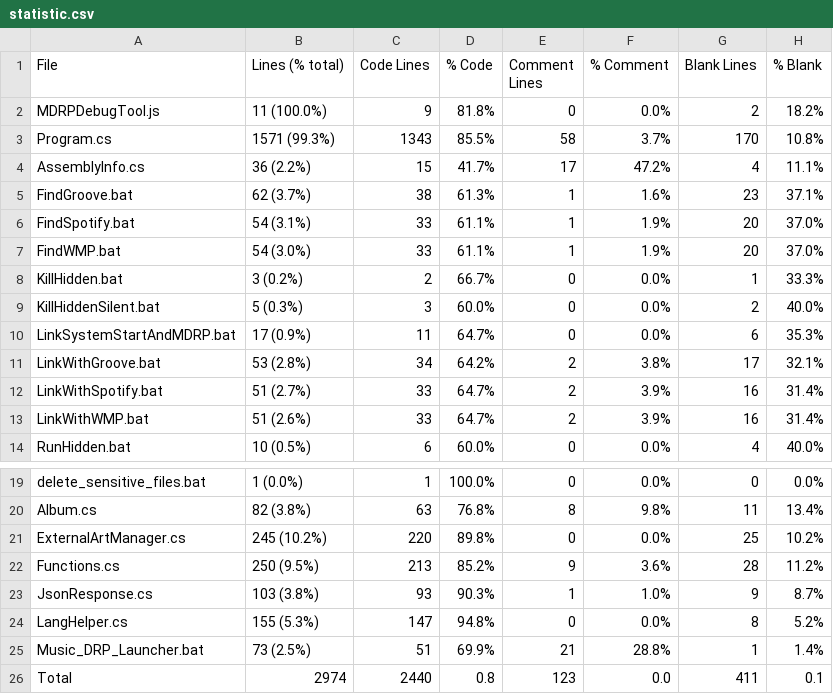
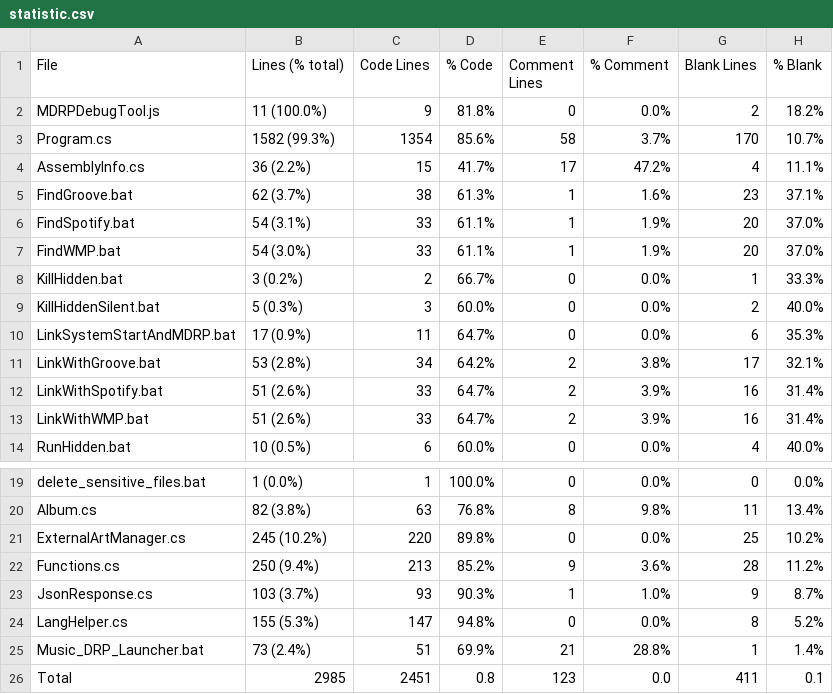
Before and after one commit to jojo2357/Music-Discord-Rich-Presence, a CSV file: statistic.csv, drawn as a sheet; only a part is shown, gaps mark what is left out.

```diff
--- a/statistic.csv
+++ b/statistic.csv
@@ -2,3 +2,3 @@ File,Lines (% total),Code Lines,% Code,Comment Lines,% Comment,Blank Lines,% Bla
 MDRPDebugTool.js,11 (100.0%),9,81.8%,0,0.0%,2,18.2%
-Program.cs,1571 (99.3%),1343,85.5%,58,3.7%,170,10.8%
+Program.cs,1582 (99.3%),1354,85.6%,58,3.7%,170,10.7%
 AssemblyInfo.cs,36 (2.2%),15,41.7%,17,47.2%,4,11.1%
@@ -11,3 +11,3 @@ LinkSystemStartAndMDRP.bat,17 (0.9%),11,64.7%,0,0.0%,6,35.3%
 LinkWithGroove.bat,53 (2.8%),34,64.2%,2,3.8%,17,32.1%
-LinkWithSpotify.bat,51 (2.7%),33,64.7%,2,3.9%,16,31.4%
+LinkWithSpotify.bat,51 (2.6%),33,64.7%,2,3.9%,16,31.4%
 LinkWithWMP.bat,51 (2.6%),33,64.7%,2,3.9%,16,31.4%
@@ -21,6 +21,6 @@ Album.cs,82 (3.8%),63,76.8%,8,9.8%,11,13.4%
 ExternalArtManager.cs,245 (10.2%),220,89.8%,0,0.0%,25,10.2%
-Functions.cs,250 (9.5%),213,85.2%,9,3.6%,28,11.2%
-JsonResponse.cs,103 (3.8%),93,90.3%,1,1.0%,9,8.7%
+Functions.cs,250 (9.4%),213,85.2%,9,3.6%,28,11.2%
+JsonResponse.cs,103 (3.7%),93,90.3%,1,1.0%,9,8.7%
 LangHelper.cs,155 (5.3%),147,94.8%,0,0.0%,8,5.2%
-Music_DRP_Launcher.bat,73 (2.5%),51,69.9%,21,28.8%,1,1.4%
-Total,2974,2440,0.8,123,0.0,411,0.1
+Music_DRP_Launcher.bat,73 (2.4%),51,69.9%,21,28.8%,1,1.4%
+Total,2985,2451,0.8,123,0.0,411,0.1
```
Also changed, not shown: 33 other files.
